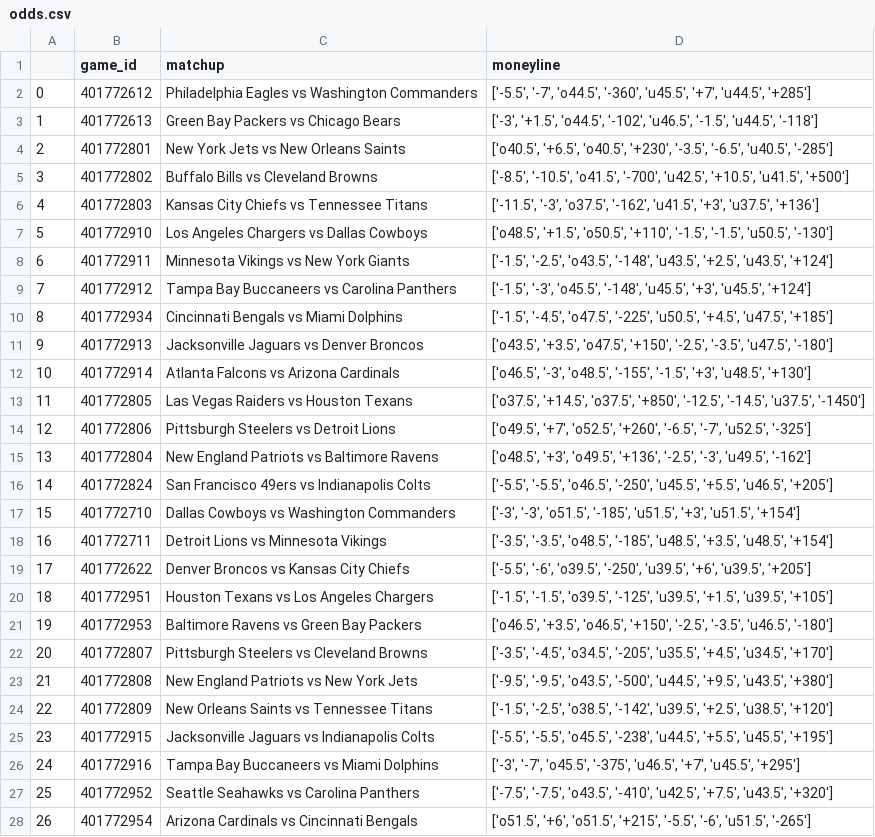
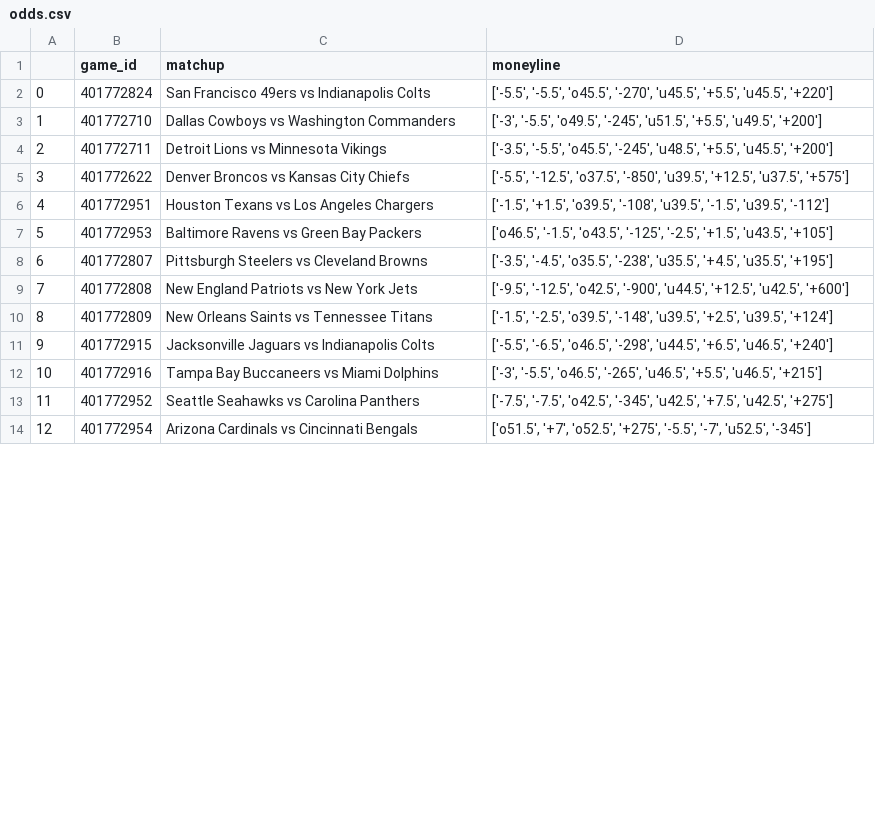
Before and after one commit to dennistye/nfl_model, a CSV file: csv_folder/odds.csv, drawn as a sheet; only a part is shown; removed rows and columns are numbered as before the commit, all else as after; the diff covers the shown part only; the diff names each change by its address in the sheet, - before the commit and + after, or states it on an @@ line.

```diff
--- a/csv_folder/odds.csv
+++ b/csv_folder/odds.csv
-row 2: 0 | 401772612 | Philadelphia Eagles vs Washington Commanders | ['-5.5', '-7', 'o44.5', '-360', 'u45.5', '+7', 'u44.5', '+285']
-row 3: 1 | 401772613 | Green Bay Packers vs Chicago Bears | ['-3', '+1.5', 'o44.5', '-102', 'u46.5', '-1.5', 'u44.5', '-118']
-row 4: 2 | 401772801 | New York Jets vs New Orleans Saints | ['o40.5', '+6.5', 'o40.5', '+230', '-3.5', '-6.5', 'u40.5', '-285']
-row 5: 3 | 401772802 | Buffalo Bills vs Cleveland Browns | ['-8.5', '-10.5', 'o41.5', '-700', 'u42.5', '+10.5', 'u41.5', '+500']
-row 6: 4 | 401772803 | Kansas City Chiefs vs Tennessee Titans | ['-11.5', '-3', 'o37.5', '-162', 'u41.5', '+3', 'u37.5', '+136']
-row 7: 5 | 401772910 | Los Angeles Chargers vs Dallas Cowboys | ['o48.5', '+1.5', 'o50.5', '+110', '-1.5', '-1.5', 'u50.5', '-130']
-row 8: 6 | 401772911 | Minnesota Vikings vs New York Giants | ['-1.5', '-2.5', 'o43.5', '-148', 'u43.5', '+2.5', 'u43.5', '+124']
-row 9: 7 | 401772912 | Tampa Bay Buccaneers vs Carolina Panthers | ['-1.5', '-3', 'o45.5', '-148', 'u45.5', '+3', 'u45.5', '+124']
-row 10: 8 | 401772934 | Cincinnati Bengals vs Miami Dolphins | ['-1.5', '-4.5', 'o47.5', '-225', 'u50.5', '+4.5', 'u47.5', '+185']
-row 11: 9 | 401772913 | Jacksonville Jaguars vs Denver Broncos | ['o43.5', '+3.5', 'o47.5', '+150', '-2.5', '-3.5', 'u47.5', '-180']
-row 12: 10 | 401772914 | Atlanta Falcons vs Arizona Cardinals | ['o46.5', '-3', 'o48.5', '-155', '-1.5', '+3', 'u48.5', '+130']
-row 13: 11 | 401772805 | Las Vegas Raiders vs Houston Texans | ['o37.5', '+14.5', 'o37.5', '+850', '-12.5', '-14.5', 'u37.5', '-1450']
-row 14: 12 | 401772806 | Pittsburgh Steelers vs Detroit Lions | ['o49.5', '+7', 'o52.5', '+260', '-6.5', '-7', 'u52.5', '-325']
-row 15: 13 | 401772804 | New England Patriots vs Baltimore Ravens | ['o48.5', '+3', 'o49.5', '+136', '-2.5', '-3', 'u49.5', '-162']
@@ column A renumbered from row 2 down @@
-D2 (moneyline): ['-5.5', '-5.5', 'o46.5', '-250', 'u45.5', '+5.5', 'u46.5', '+205']
+D2 (moneyline): ['-5.5', '-5.5', 'o45.5', '-270', 'u45.5', '+5.5', 'u45.5', '+220']
-D3 (moneyline): ['-3', '-3', 'o51.5', '-185', 'u51.5', '+3', 'u51.5', '+154']
+D3 (moneyline): ['-3', '-5.5', 'o49.5', '-245', 'u51.5', '+5.5', 'u49.5', '+200']
-D4 (moneyline): ['-3.5', '-3.5', 'o48.5', '-185', 'u48.5', '+3.5', 'u48.5', '+154']
+D4 (moneyline): ['-3.5', '-5.5', 'o45.5', '-245', 'u48.5', '+5.5', 'u45.5', '+200']
-D5 (moneyline): ['-5.5', '-6', 'o39.5', '-250', 'u39.5', '+6', 'u39.5', '+205']
+D5 (moneyline): ['-5.5', '-12.5', 'o37.5', '-850', 'u39.5', '+12.5', 'u37.5', '+575']
-D6 (moneyline): ['-1.5', '-1.5', 'o39.5', '-125', 'u39.5', '+1.5', 'u39.5', '+105']
+D6 (moneyline): ['-1.5', '+1.5', 'o39.5', '-108', 'u39.5', '-1.5', 'u39.5', '-112']
-D7 (moneyline): ['o46.5', '+3.5', 'o46.5', '+150', '-2.5', '-3.5', 'u46.5', '-180']
+D7 (moneyline): ['o46.5', '-1.5', 'o43.5', '-125', '-2.5', '+1.5', 'u43.5', '+105']
-D8 (moneyline): ['-3.5', '-4.5', 'o34.5', '-205', 'u35.5', '+4.5', 'u34.5', '+170']
+D8 (moneyline): ['-3.5', '-4.5', 'o35.5', '-238', 'u35.5', '+4.5', 'u35.5', '+195']
-D9 (moneyline): ['-9.5', '-9.5', 'o43.5', '-500', 'u44.5', '+9.5', 'u43.5', '+380']
+D9 (moneyline): ['-9.5', '-12.5', 'o42.5', '-900', 'u44.5', '+12.5', 'u42.5', '+600']
-D10 (moneyline): ['-1.5', '-2.5', 'o38.5', '-142', 'u39.5', '+2.5', 'u38.5', '+120']
+D10 (moneyline): ['-1.5', '-2.5', 'o39.5', '-148', 'u39.5', '+2.5', 'u39.5', '+124']
-D11 (moneyline): ['-5.5', '-5.5', 'o45.5', '-238', 'u44.5', '+5.5', 'u45.5', '+195']
+D11 (moneyline): ['-5.5', '-6.5', 'o46.5', '-298', 'u44.5', '+6.5', 'u46.5', '+240']
-D12 (moneyline): ['-3', '-7', 'o45.5', '-375', 'u46.5', '+7', 'u45.5', '+295']
+D12 (moneyline): ['-3', '-5.5', 'o46.5', '-265', 'u46.5', '+5.5', 'u46.5', '+215']
-D13 (moneyline): ['-7.5', '-7.5', 'o43.5', '-410', 'u42.5', '+7.5', 'u43.5', '+320']
+D13 (moneyline): ['-7.5', '-7.5', 'o42.5', '-345', 'u42.5', '+7.5', 'u42.5', '+275']
-D14 (moneyline): ['o51.5', '+6', 'o51.5', '+215', '-5.5', '-6', 'u51.5', '-265']
+D14 (moneyline): ['o51.5', '+7', 'o52.5', '+275', '-5.5', '-7', 'u52.5', '-345']
```
Also changed, not shown: 4 edited cells elsewhere in this file, csv_folder/complete_weights.csv, csv_folder/week1_predictions_linear_reg.csv, 6 other files.
